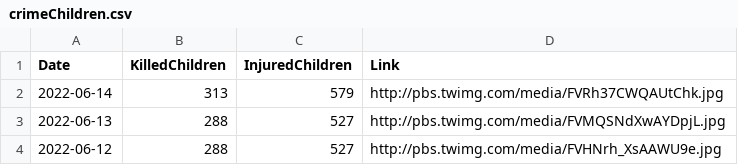
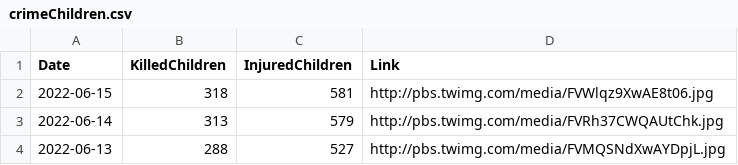
Before and after one commit to QuelTizioLi/WarData, a CSV file: data/crimeChildren.csv, drawn as a sheet; only a part is shown; the shorter side is filled out with more unchanged rows; the diff names each change by its address in the sheet, - before the commit and + after, or states it on an @@ line.

```diff
--- a/data/crimeChildren.csv
+++ b/data/crimeChildren.csv
+row 2: 2022-06-15 | 318 | 581 | http://pbs.twimg.com/media/FVWlqz9XwAE8t06.jpg
```
